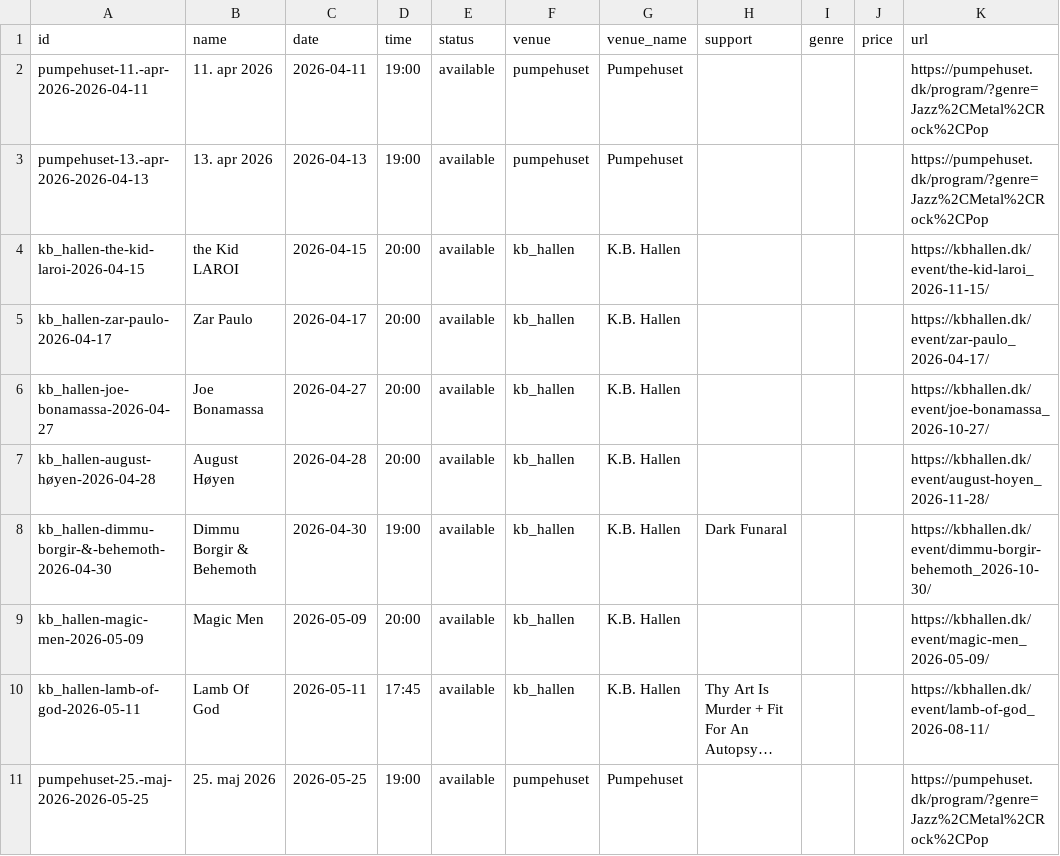
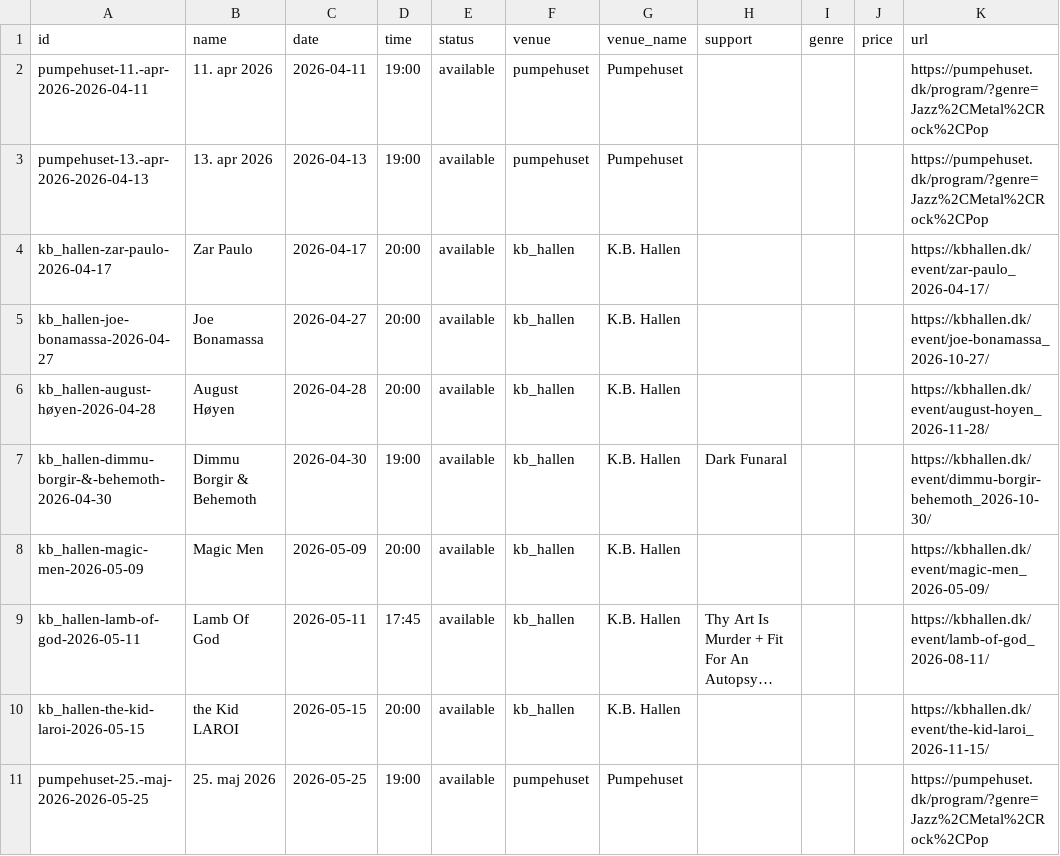
Before and after one commit to herrandyjohansson/lab, a CSV file: CopenMusic/output/concerts.csv, drawn as a sheet; only a part is shown; long unchanged cells end in …; removed rows and columns are numbered as before the commit, all else as after; the diff names each change by its address in the sheet, - before the commit and + after, or states it on an @@ line.

```diff
--- a/CopenMusic/output/concerts.csv
+++ b/CopenMusic/output/concerts.csv
-row 4: kb_hallen-the-kid-laroi-2026-04-15 | the Kid LAROI | 2026-04-15 | 20:00 | available | kb_hallen | K.B. Hallen |  |  |  | https://kbhallen.dk/event/the-kid-laroi_2026-11-15/
+row 10: kb_hallen-the-kid-laroi-2026-05-15 | the Kid LAROI | 2026-05-15 | 20:00 | available | kb_hallen | K.B. Hallen |  |  |  | https://kbhallen.dk/event/the-kid-laroi_2026-11-15/
```
Also changed, not shown: 2 other files.
